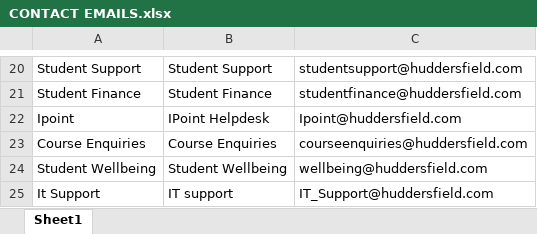
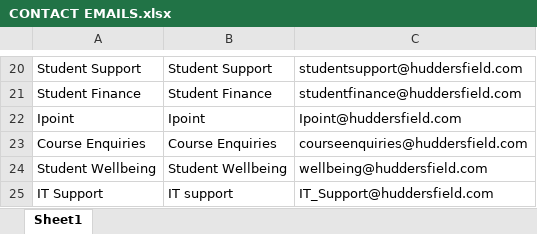
Before and after one commit to JSOUTHWELLCODE/University-chatbot, an Excel workbook: Contact emails/CONTACT EMAILS.xlsx, sheet Sheet1, drawn as a sheet; only a part is shown, gaps mark what is left out; values as stored, in another font and other column widths than the file's, no borders; table styles not drawn; the diff names each change by its address in the sheet, - before the commit and + after, or states it on an @@ line.

```diff
--- a/Contact emails/CONTACT EMAILS.xlsx (sheet Sheet1)
+++ b/Contact emails/CONTACT EMAILS.xlsx (sheet Sheet1)
-B22: IPoint Helpdesk
+B22: Ipoint
-A25: It Support
+A25: IT Support
```
Also changed, not shown: 2 other files.
